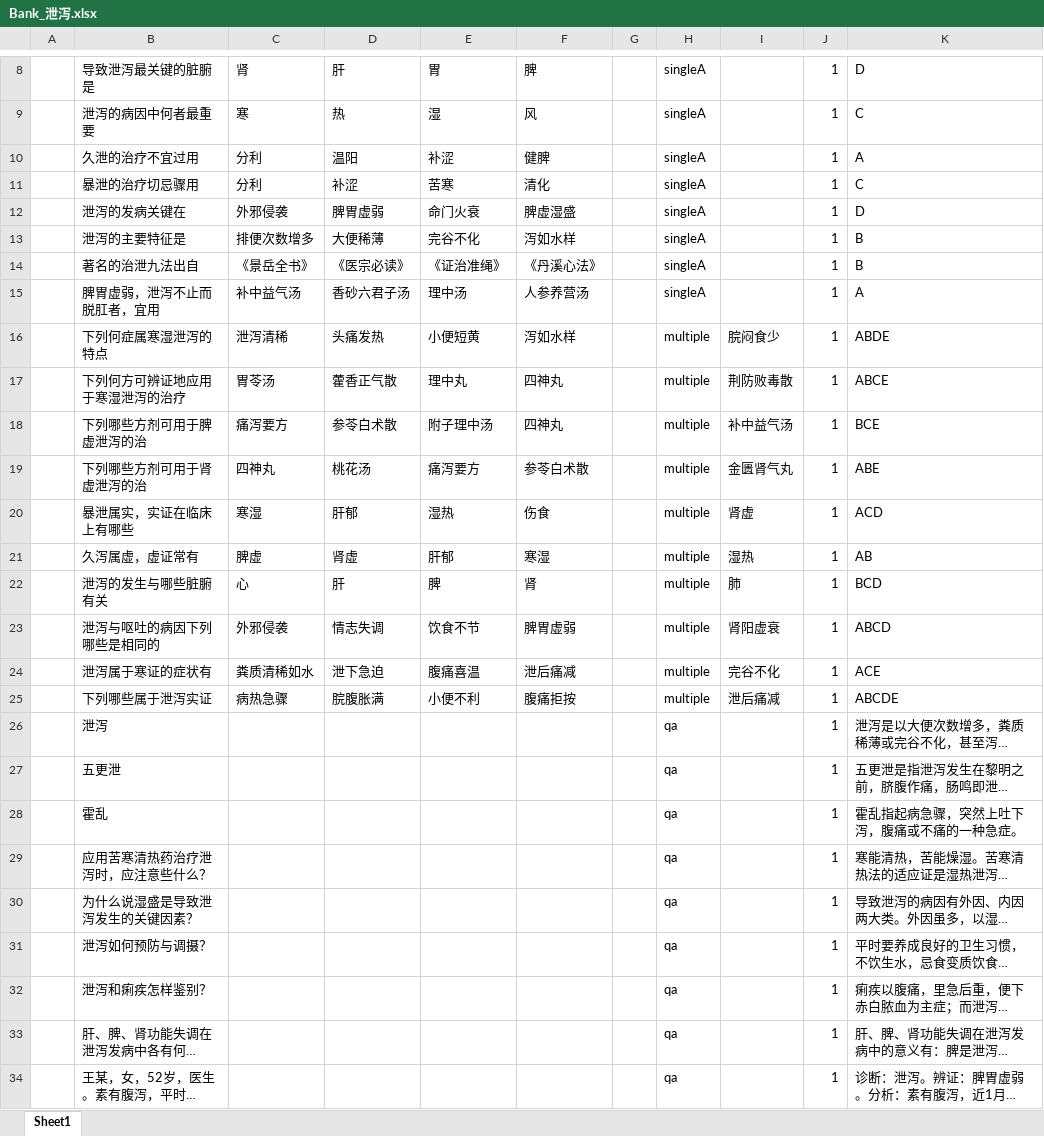
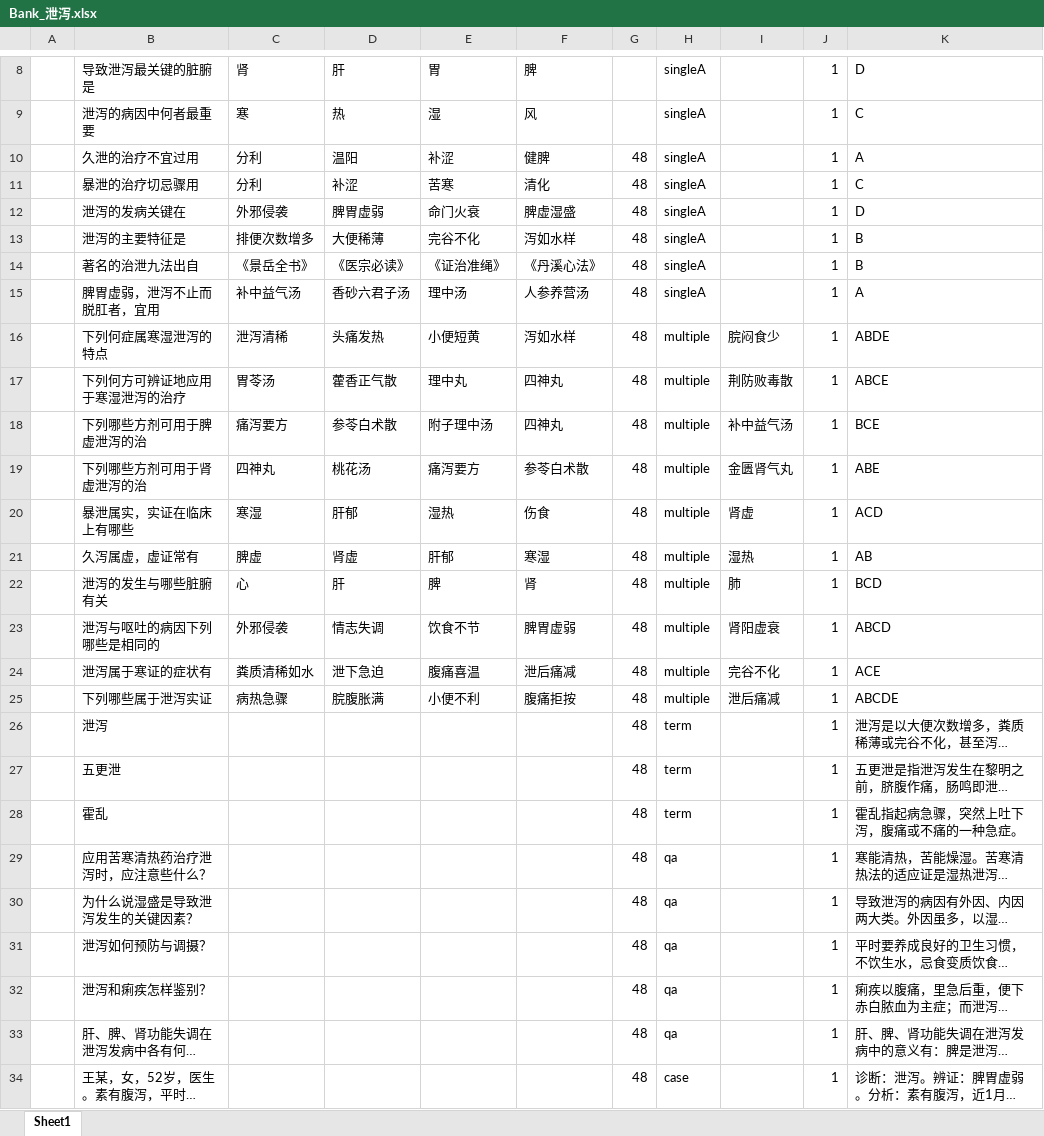
Before and after one commit to BillEliot/HNUCM-Wall, an Excel workbook: Bank/中医内科学/胃/Bank_泄泻.xlsx, sheet Sheet1, drawn as a sheet; only a part is shown, gaps mark what is left out; long unchanged cells end in …; values as stored, in another font and other column widths than the file's, no borders; the diff names each change by its address in the sheet, - before the commit and + after, or states it on an @@ line.

```diff
--- a/Bank/中医内科学/胃/Bank_泄泻.xlsx (sheet Sheet1)
+++ b/Bank/中医内科学/胃/Bank_泄泻.xlsx (sheet Sheet1)
-G10:G34: (empty)
+G10:G34: 48
-H26:H28: qa
+H26:H28: term
-H34: qa
+H34: case
```
Also changed, not shown: Bank/中医内科学/心/Bank_心悸.xlsx, Bank/中医内科学/心/Bank_胸痹心痛.xlsx, 25 other files.
